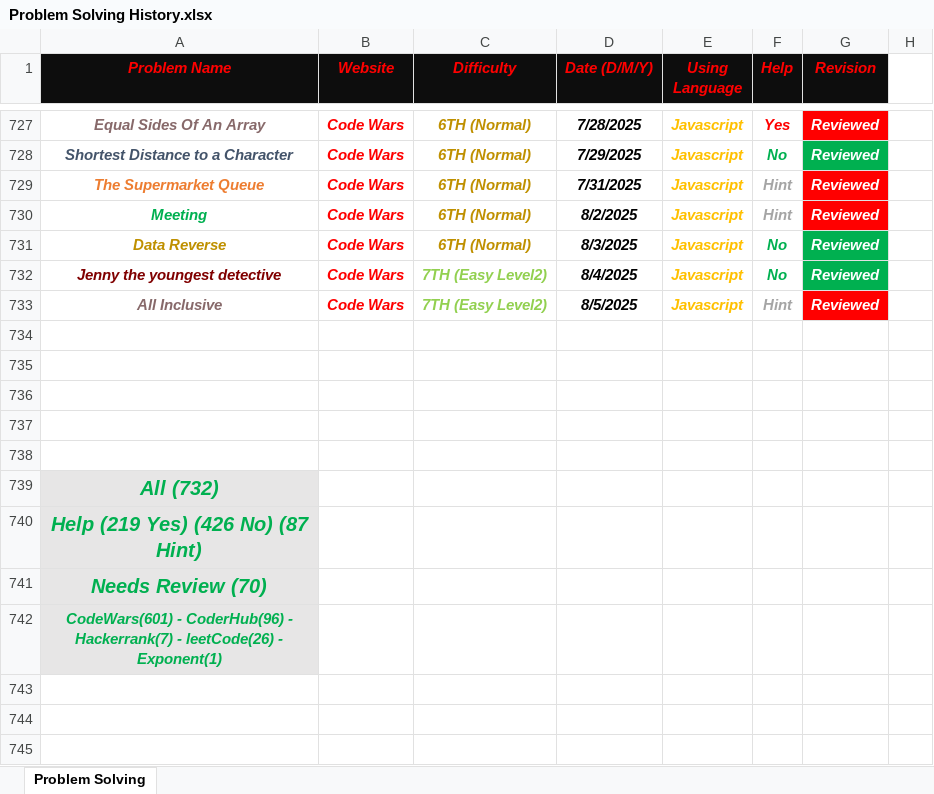
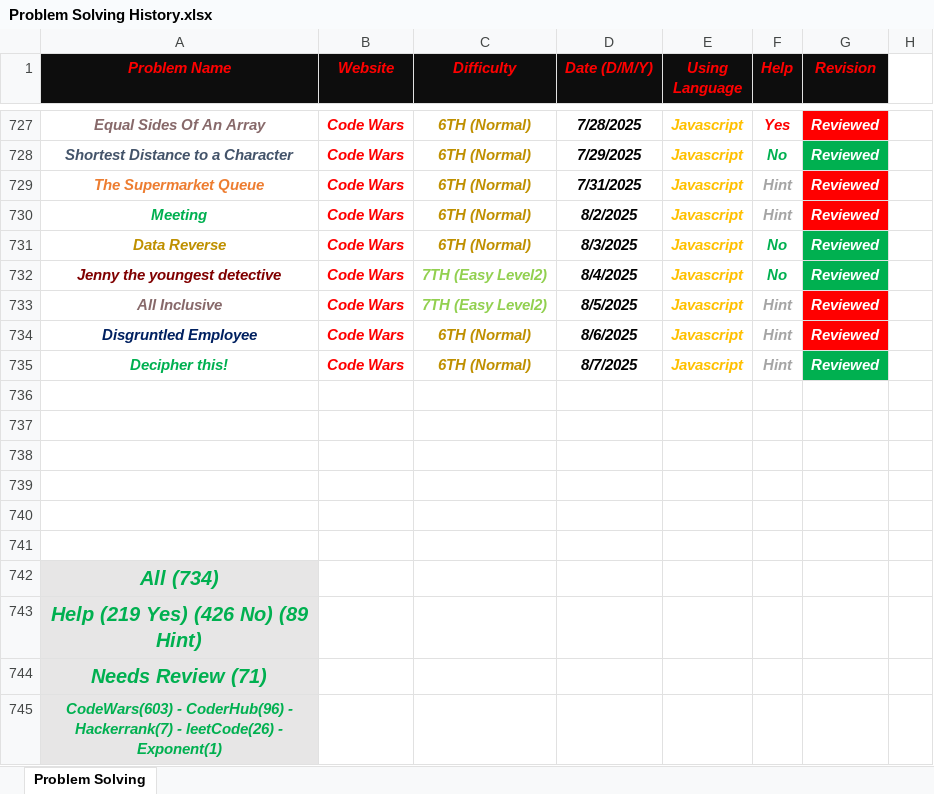
Before and after one commit to Marawan-Saqr/Problem-Solving, an Excel workbook: Problem Solving History.xlsx, sheet Problem Solving, drawn as a sheet; only a part is shown, gaps mark what is left out; values as stored, in another font and other column widths than the file's, no borders; addresses are those after the commit; the diff names each change by its address in the sheet, - before the commit and + after, or states it on an @@ line.

```diff
--- a/Problem Solving History.xlsx (sheet Problem Solving)
+++ b/Problem Solving History.xlsx (sheet Problem Solving)
+row 734: Disgruntled Employee | Code Wars | 6TH (Normal) | 8/6/2025 | Javascript | Hint | Reviewed
+row 735: Decipher this! | Code Wars | 6TH (Normal) | 8/7/2025 | Javascript | Hint | Reviewed
+row 741: (empty)
-A742 (Problem Name): All (732)
+A742 (Problem Name): All (734)
-A743 (Problem Name): Help (219 Yes) (426 No) (87 Hint)
+A743 (Problem Name): Help (219 Yes) (426 No) (89 Hint)
-A744 (Problem Name): Needs Review (70)
+A744 (Problem Name): Needs Review (71)
-A745 (Problem Name): CodeWars(601) - CoderHub(96)…
+A745 (Problem Name): CodeWars(603) - CoderHub(96)…
```
Also changed, not shown: Code & Notes/Functions & Notes.xlsx, 6 other files.
